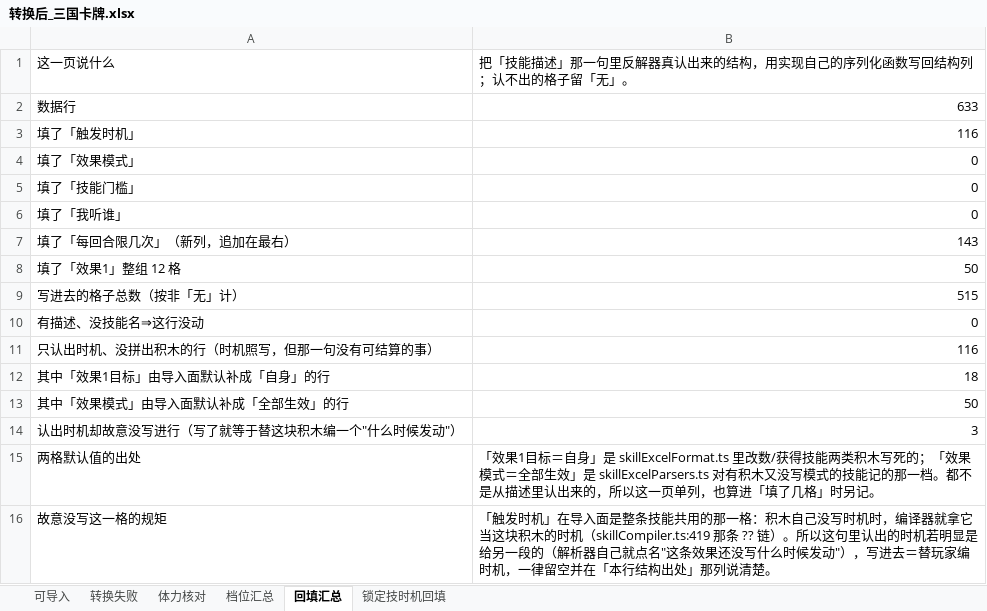
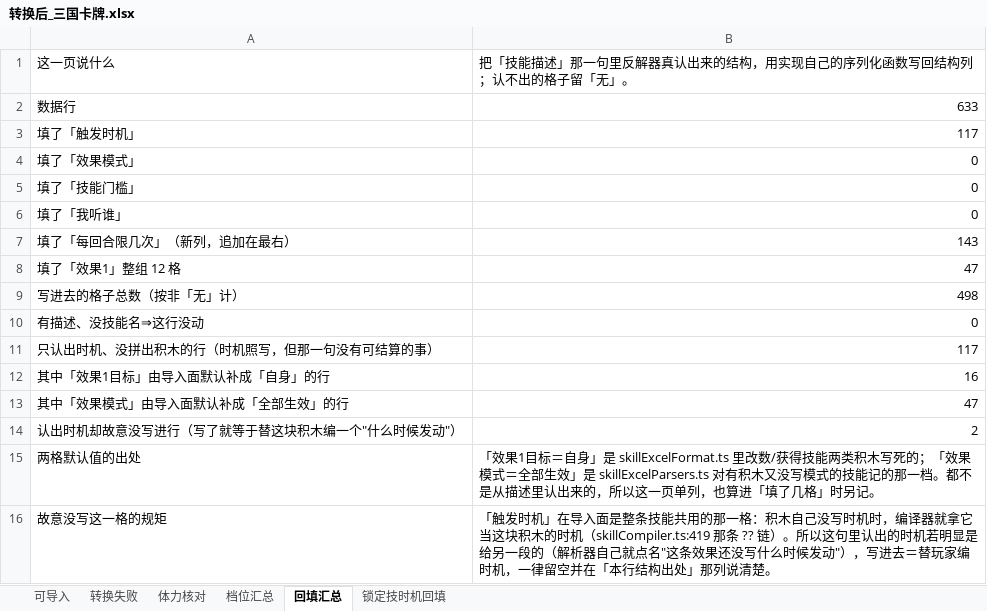
Before and after one commit to DJXD248/three-kingdoms-2.0, an Excel workbook: 转换后_三国卡牌.xlsx, sheet 回填汇总, drawn as a sheet; values as stored, in another font and other column widths than the file's, no borders; the diff names each change by its address in the sheet, - before the commit and + after, or states it on an @@ line.

```diff
--- a/转换后_三国卡牌.xlsx (sheet 回填汇总)
+++ b/转换后_三国卡牌.xlsx (sheet 回填汇总)
-B3: 116
+B3: 117
-B8: 50
+B8: 47
-B9: 515
+B9: 498
-B11: 116
+B11: 117
-B12: 18
+B12: 16
-B13: 50
+B13: 47
-B14: 3
+B14: 2
```
Also changed, not shown: sheet 可导入, sheet 档位汇总, sheet 锁定技时机回填, 2 other files.
